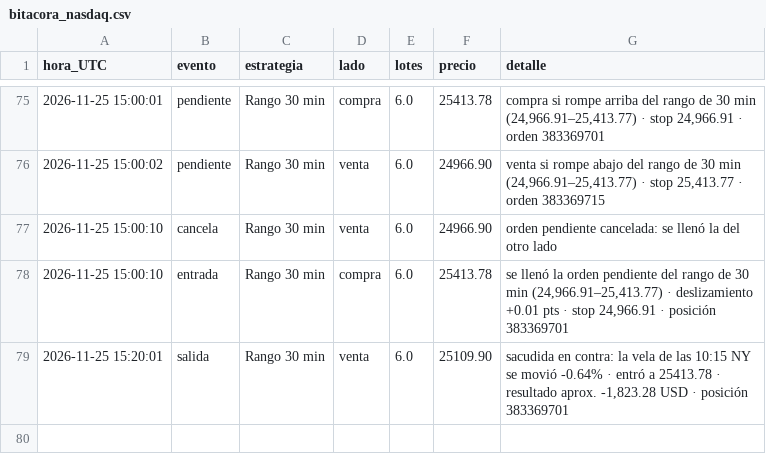
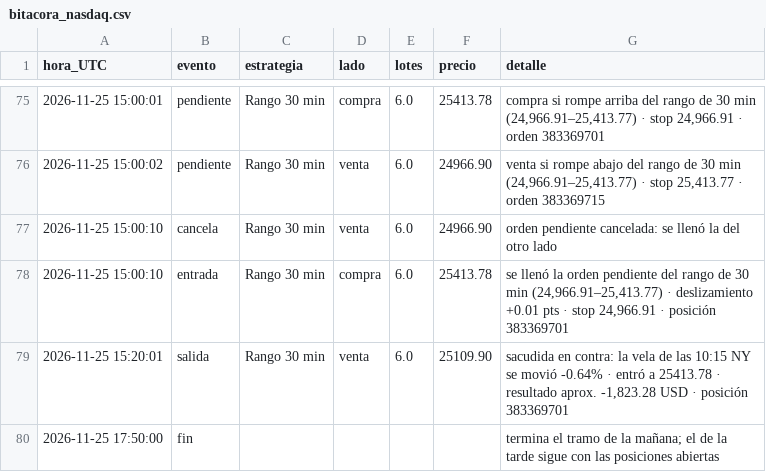
Before and after one commit to matheustescarolo-lab/bot-nasdaq, a CSV file: bitacora_nasdaq.csv, drawn as a sheet; only a part is shown, gaps mark what is left out.

Commit message:
Bitacora y estado Nasdaq (tickmill) 2026-11-25

```diff
--- a/bitacora_nasdaq.csv
+++ b/bitacora_nasdaq.csv
@@ -79 +79,2 @@ hora_UTC,evento,estrategia,lado,lotes,precio,detalle
 2026-11-25 15:20:01,salida,Rango 30 min,venta,6.0,25109.90,"sacudida en contra: la vela de las 10:15 NY se movió -0.64% · entró a 25413.78 · resultado aprox. -1,823.28 USD · posición 383369701"
+2026-11-25 17:50:00,fin,,,,,termina el tramo de la mañana; el de la tarde sigue con las posiciones abiertas
```
Also changed, not shown: 1 other file.
